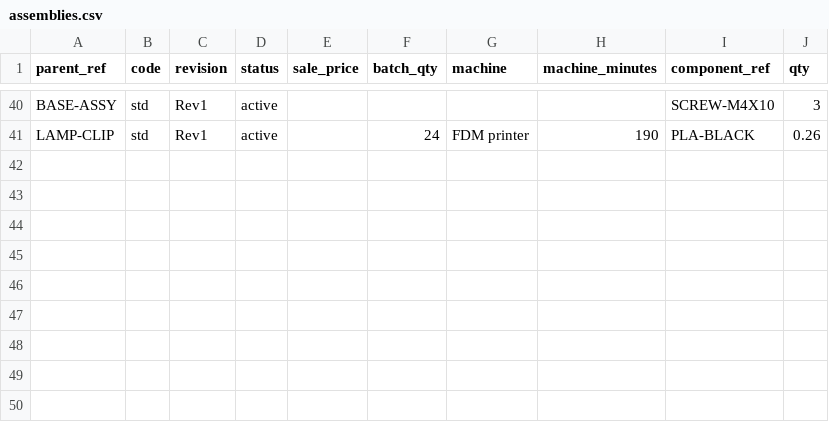
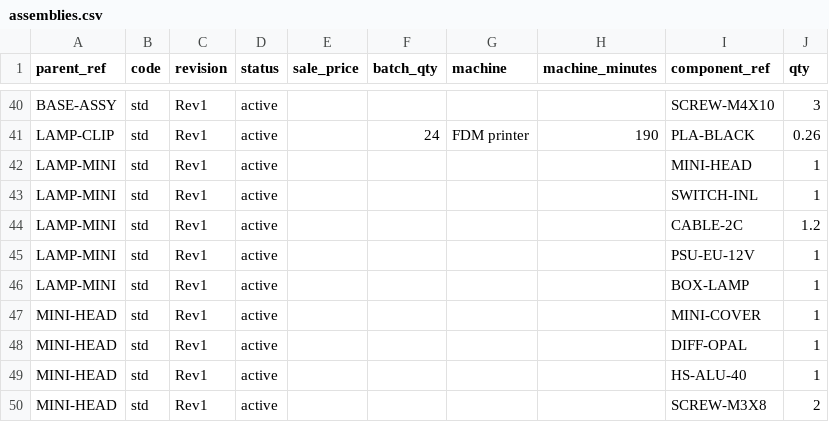
Before and after one commit to alc6/kitting, a CSV file: examples/full/assemblies.csv, drawn as a sheet; only a part is shown, gaps mark what is left out.

Commit message:
feat(import): take option values in csv files and mcp tools
part_options.csv defines a part's options and their ordered values, and
assemblies.csv gains an options column per line (Colour=black fixed,
Size=* chosen when planned). The MCP tools take and return options as
option name to value for stock, builds, shortages, purchase orders and
recipe lines; the skill, its references and an eval describe them.
examples/full gains a mini lamp in white or black whose head and front
cover follow its colour.

```diff
--- a/examples/full/assemblies.csv
+++ b/examples/full/assemblies.csv
@@ -41 +41,10 @@ BASE-ASSY,std,Rev1,active,,,,,SCREW-M4X10,3
 LAMP-CLIP,std,Rev1,active,,24,FDM printer,190,PLA-BLACK,0.26
+LAMP-MINI,std,Rev1,active,,,,,MINI-HEAD,1
+LAMP-MINI,std,Rev1,active,,,,,SWITCH-INL,1
+LAMP-MINI,std,Rev1,active,,,,,CABLE-2C,1.2
+LAMP-MINI,std,Rev1,active,,,,,PSU-EU-12V,1
+LAMP-MINI,std,Rev1,active,,,,,BOX-LAMP,1
+MINI-HEAD,std,Rev1,active,,,,,MINI-COVER,1
+MINI-HEAD,std,Rev1,active,,,,,DIFF-OPAL,1
+MINI-HEAD,std,Rev1,active,,,,,HS-ALU-40,1
+MINI-HEAD,std,Rev1,active,,,,,SCREW-M3X8,2
```
Also changed, not shown: examples/full/parts.csv, examples/full/stock.csv, 45 other files.
